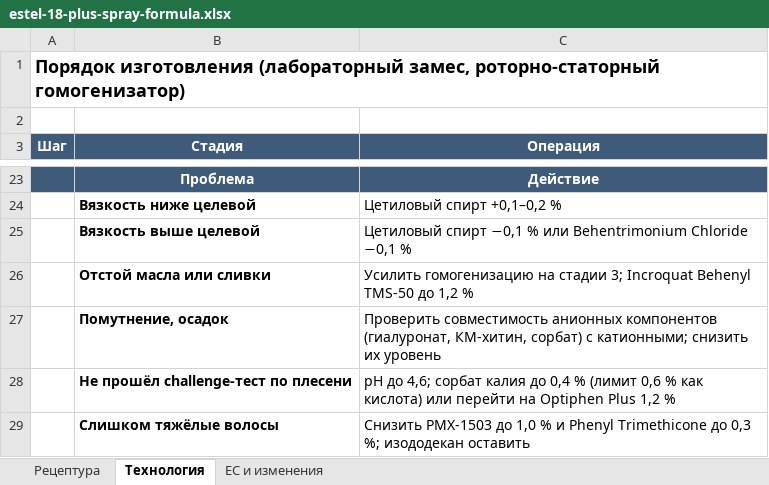
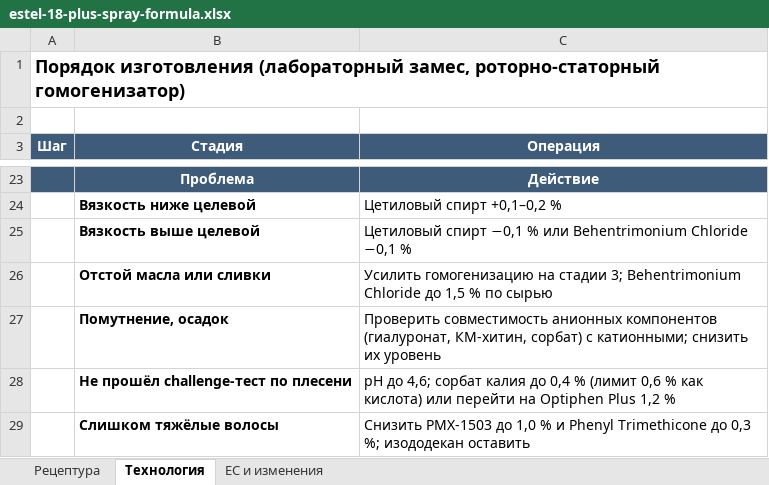
Before and after one commit to milkovwadim/project_test, an Excel workbook: estel-18-plus/estel-18-plus-spray-formula.xlsx, sheet Технология, drawn as a sheet; only a part is shown, gaps mark what is left out; values as stored, in another font and other column widths than the file's, no borders; the diff names each change by its address in the sheet, - before the commit and + after, or states it on an @@ line.

```diff
--- a/estel-18-plus/estel-18-plus-spray-formula.xlsx (sheet Технология)
+++ b/estel-18-plus/estel-18-plus-spray-formula.xlsx (sheet Технология)
-C26 (Операция): …стадии 3; Incroquat Behenyl TMS-50 до 1,2 %
+C26 (Операция): …стадии 3; Behentrimonium Chloride до 1,5 % по сырью
```
Also changed, not shown: sheet Рецептура, sheet ЕС и изменения, formulas that keep their value, 2 other files.
